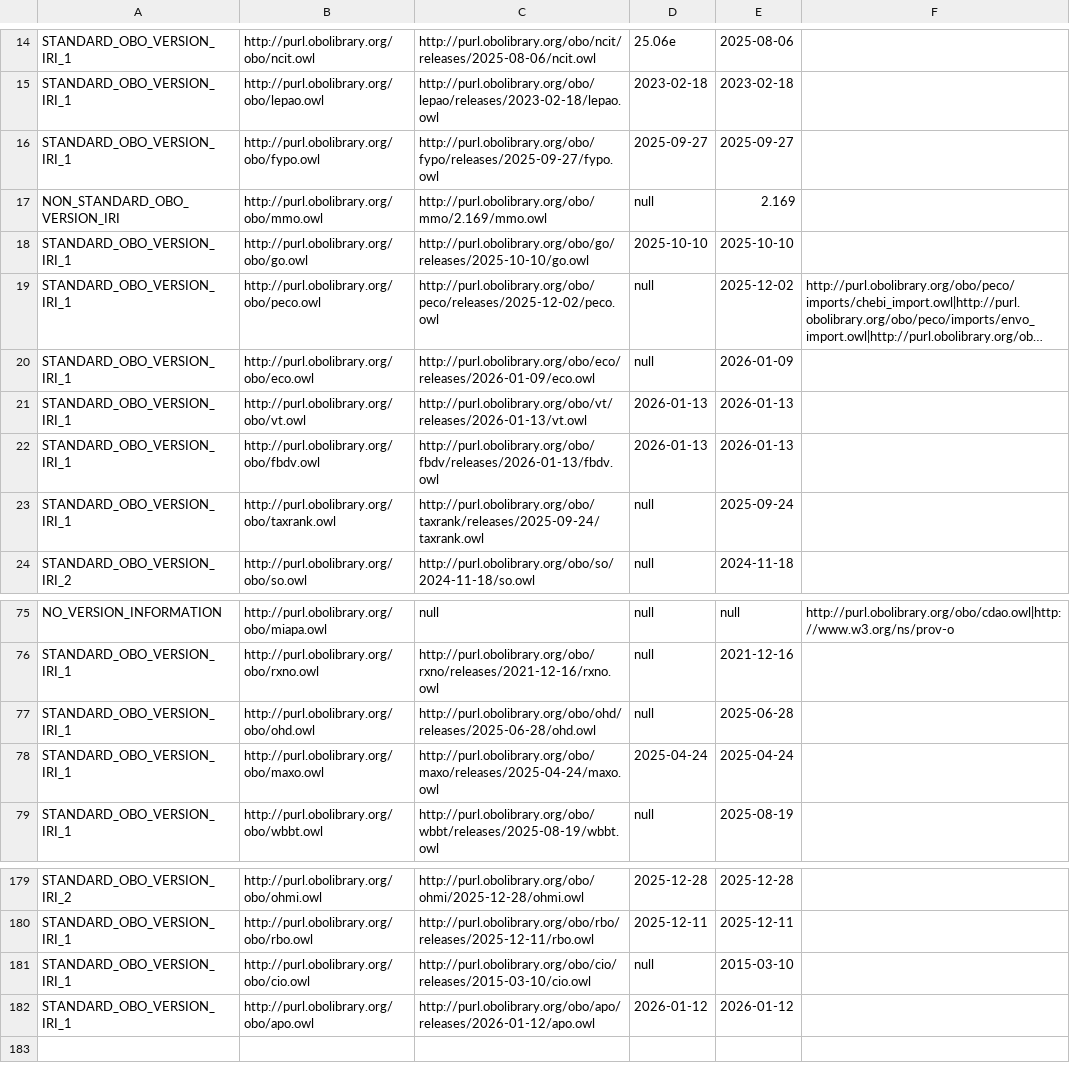
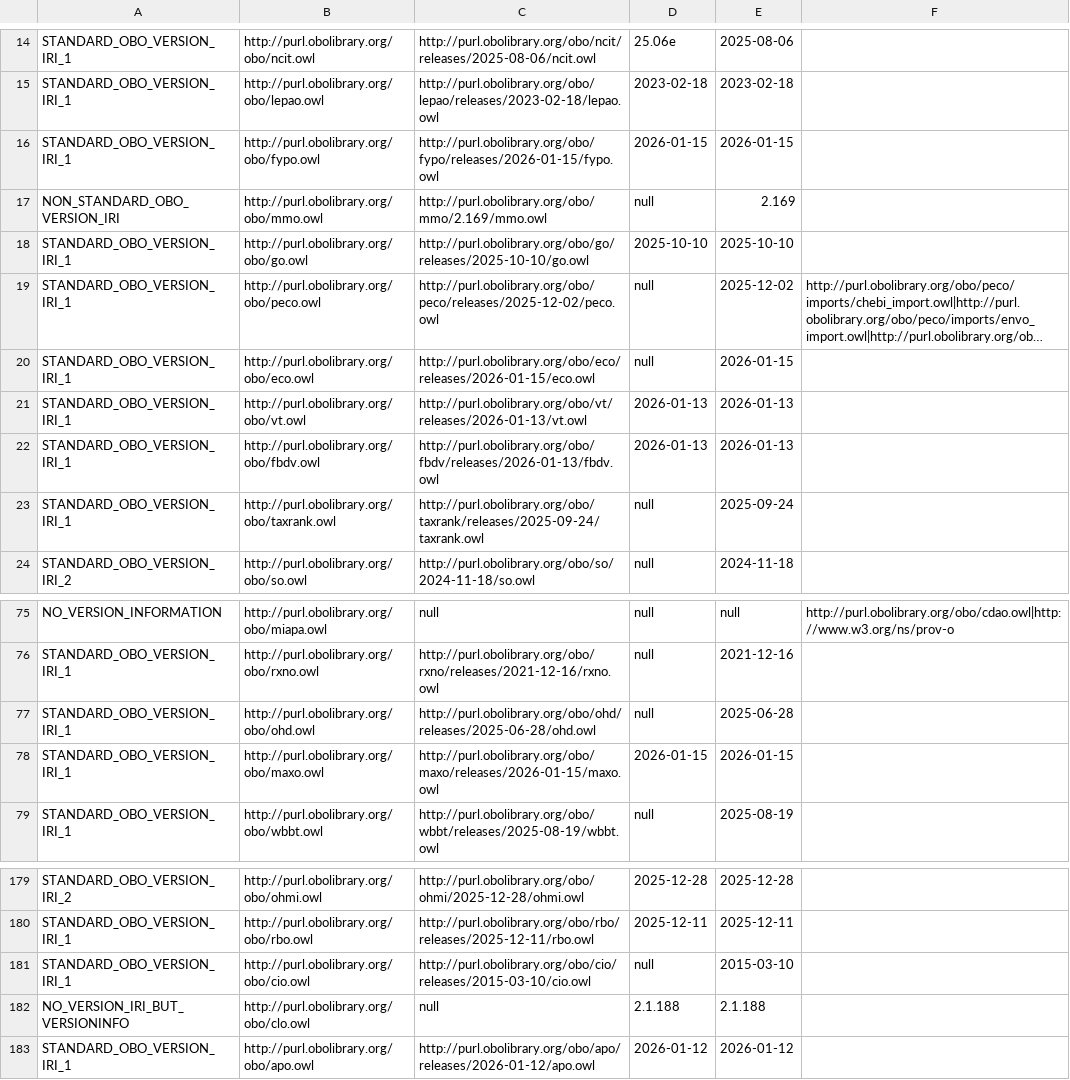
Before and after one commit to psiotwo/ontology-version-extractor, a CSV file: output.csv, drawn as a sheet; only a part is shown, gaps mark what is left out; long unchanged cells end in …; the diff names each change by its address in the sheet, - before the commit and + after, or states it on an @@ line.

Commit message:
Deploying to gh-pages from @ psiotwo/ontology-version-extractor@96e02d3ea5e347758c50ddc6fabb4a8fdb461bf2 🚀

```diff
--- a/output.csv
+++ b/output.csv
-C16: http://purl.obolibrary.org/obo/fypo/releases/2025-09-27/fypo.owl
+C16: http://purl.obolibrary.org/obo/fypo/releases/2026-01-15/fypo.owl
-D16: 2025-09-27
+D16: 2026-01-15
-E16: 2025-09-27
+E16: 2026-01-15
-C20: http://purl.obolibrary.org/obo/eco/releases/2026-01-09/eco.owl
+C20: http://purl.obolibrary.org/obo/eco/releases/2026-01-15/eco.owl
-E20: 2026-01-09
+E20: 2026-01-15
-C78: http://purl.obolibrary.org/obo/maxo/releases/2025-04-24/maxo.owl
+C78: http://purl.obolibrary.org/obo/maxo/releases/2026-01-15/maxo.owl
-D78: 2025-04-24
+D78: 2026-01-15
-E78: 2025-04-24
+E78: 2026-01-15
+row 182: NO_VERSION_IRI_BUT_VERSIONINFO | http://purl.obolibrary.org/obo/clo.owl | null | 2.1.188 | 2.1.188
```
Also changed, not shown: 2 other files.
